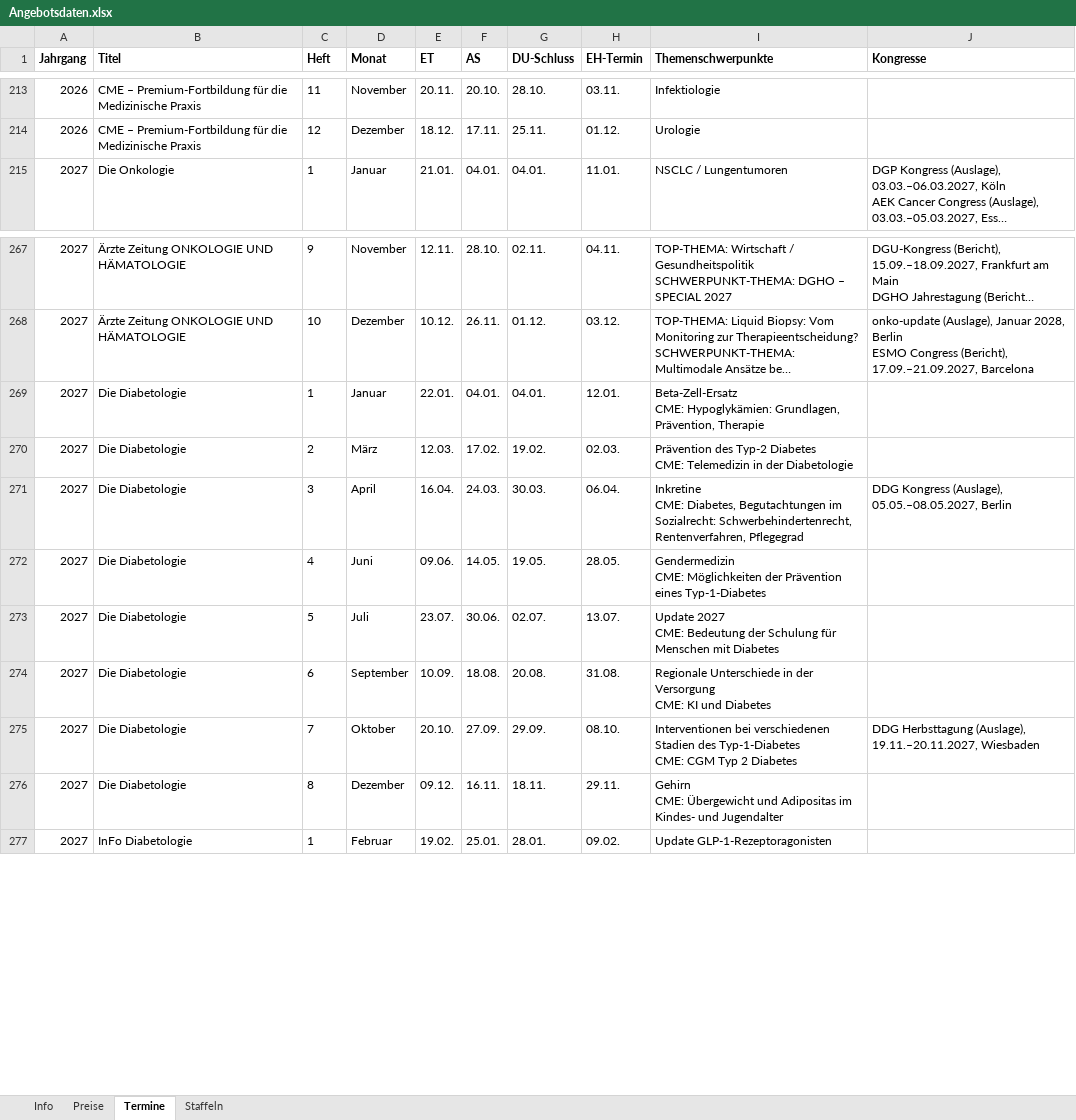
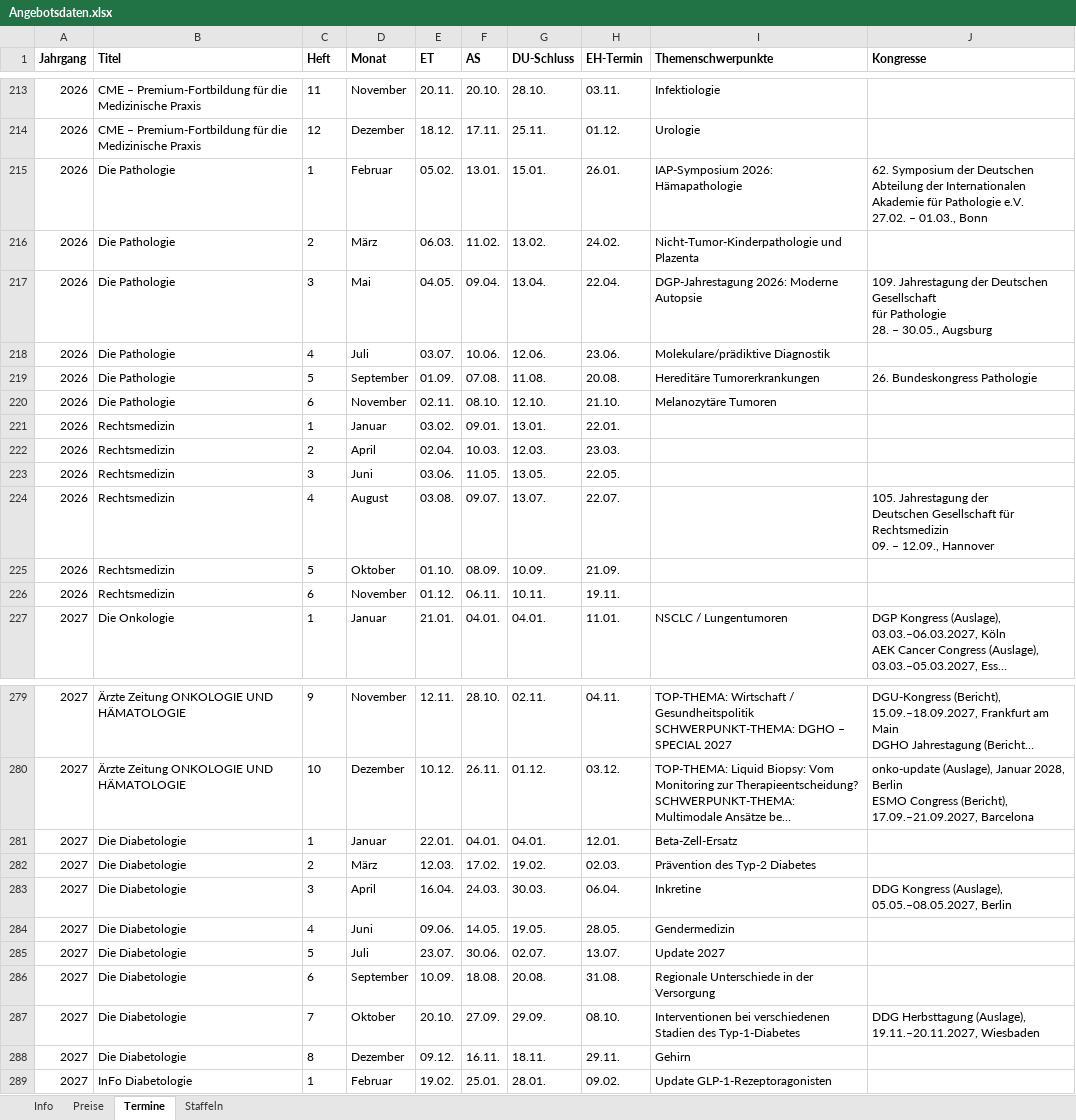
Before and after one commit to Barings1995/angebotswerkzeuge, an Excel workbook: Angebotsdaten.xlsx, sheet Termine, drawn as a sheet; only a part is shown, gaps mark what is left out; long unchanged cells end in …; values as stored, in another font and other column widths than the file's, no borders; addresses are those after the commit; ↵ is a line break in a cell; the diff names each change by its address in the sheet, - before the commit and + after, or states it on an @@ line.

```diff
--- a/Angebotsdaten.xlsx (sheet Termine)
+++ b/Angebotsdaten.xlsx (sheet Termine)
+row 215: 2026 | Die Pathologie | 1 | Februar | 05.02. | 13.01. | 15.01. | 26.01. | IAP-Symposium 2026: Hämapathologie | 62. Symposium der Deutschen ↵ Abteilung der Internationalen ↵ Akademie für Pathologie e.V. ↵ 27.02. – 01.03., Bonn
+row 216: 2026 | Die Pathologie | 2 | März | 06.03. | 11.02. | 13.02. | 24.02. | Nicht-Tumor-Kinderpathologie und Plazenta
+row 217: 2026 | Die Pathologie | 3 | Mai | 04.05. | 09.04. | 13.04. | 22.04. | DGP-Jahrestagung 2026: Moderne Autopsie | 109. Jahrestagung der Deutschen Gesellschaft ↵ für Pathologie ↵ 28. – 30.05., Augsburg
+row 218: 2026 | Die Pathologie | 4 | Juli | 03.07. | 10.06. | 12.06. | 23.06. | Molekulare/prädiktive Diagnostik
+row 219: 2026 | Die Pathologie | 5 | September | 01.09. | 07.08. | 11.08. | 20.08. | Hereditäre Tumorerkrankungen | 26. Bundeskongress Pathologie
+row 220: 2026 | Die Pathologie | 6 | November | 02.11. | 08.10. | 12.10. | 21.10. | Melanozytäre Tumoren
+row 221: 2026 | Rechtsmedizin | 1 | Januar | 03.02. | 09.01. | 13.01. | 22.01.
+row 222: 2026 | Rechtsmedizin | 2 | April | 02.04. | 10.03. | 12.03. | 23.03.
+row 223: 2026 | Rechtsmedizin | 3 | Juni | 03.06. | 11.05. | 13.05. | 22.05.
+row 224: 2026 | Rechtsmedizin | 4 | August | 03.08. | 09.07. | 13.07. | 22.07. |  | 105. Jahrestagung der ↵ Deutschen Gesellschaft für Rechtsmedizin ↵ 09. – 12.09., Hannover
+row 225: 2026 | Rechtsmedizin | 5 | Oktober | 01.10. | 08.09. | 10.09. | 21.09.
+row 226: 2026 | Rechtsmedizin | 6 | November | 01.12. | 06.11. | 10.11. | 19.11.
-I281 (Themenschwerpunkte): Beta-Zell-Ersatz ↵ CME: Hypoglykämien: Grundlagen, Prävention, Therapie
+I281 (Themenschwerpunkte): Beta-Zell-Ersatz
-I282 (Themenschwerpunkte): …Typ-2 Diabetes ↵ CME: Telemedizin in der Diabetologie
+I282 (Themenschwerpunkte): …Typ-2 Diabetes
-I283 (Themenschwerpunkte): Inkretine ↵ CME: Diabetes, Begutachtungen im Sozialrecht: Schwerbehindertenrecht, Rentenverfahren, Pflegegrad
+I283 (Themenschwerpunkte): Inkretine
-I284 (Themenschwerpunkte): Gendermedizin ↵ CME: Möglichkeiten der Prävention eines Typ-1-Diabetes
+I284 (Themenschwerpunkte): Gendermedizin
-I285 (Themenschwerpunkte): Update 2027 ↵ CME: Bedeutung der Schulung für Menschen mit Diabetes
+I285 (Themenschwerpunkte): Update 2027
-I286 (Themenschwerpunkte): …der Versorgung ↵ CME: KI und Diabetes
+I286 (Themenschwerpunkte): …der Versorgung
-I287 (Themenschwerpunkte): …des Typ-1-Diabetes ↵ CME: CGM Typ 2 Diabetes
+I287 (Themenschwerpunkte): …des Typ-1-Diabetes
-I288 (Themenschwerpunkte): Gehirn ↵ CME: Übergewicht und Adipositas im Kindes- und Jugendalter
+I288 (Themenschwerpunkte): Gehirn
```
Also changed, not shown: sheet Preise.
